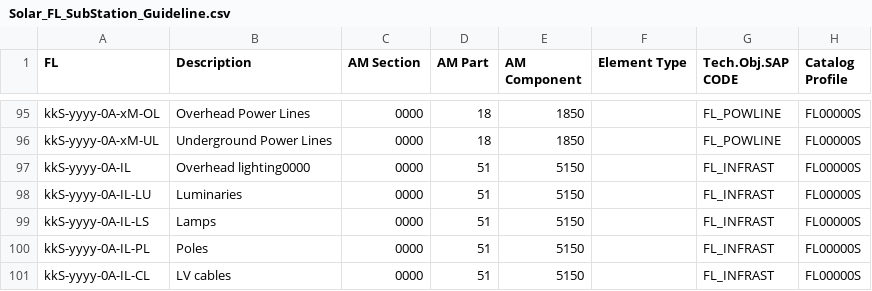
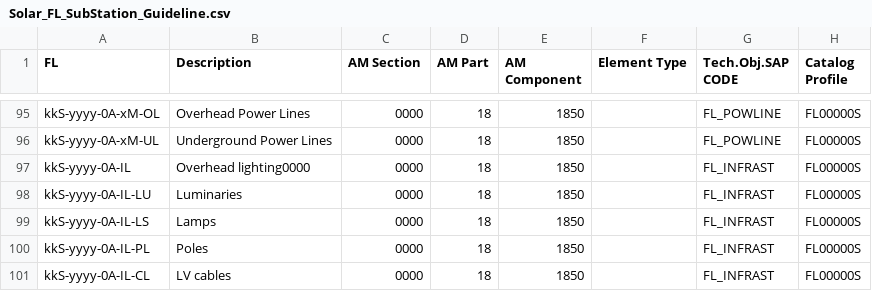
Before and after one commit to git-guppio/FL_Checker_PY, a CSV file: Config/Solar_FL_SubStation_Guideline.csv, drawn as a sheet; only a part is shown, gaps mark what is left out.

```diff
--- a/Config/Solar_FL_SubStation_Guideline.csv
+++ b/Config/Solar_FL_SubStation_Guideline.csv
@@ -96,6 +96,6 @@ kkS-yyyy-0A-xM-OL;Overhead Power Lines;0000;18;1850;;FL_POWLINE;FL00000S
 kkS-yyyy-0A-xM-UL;Underground Power Lines;0000;18;1850;;FL_POWLINE;FL00000S
-kkS-yyyy-0A-IL;Overhead lighting0000;0000;51;5150;;FL_INFRAST;FL00000S
-kkS-yyyy-0A-IL-LU;Luminaries;0000;51;5150;;FL_INFRAST;FL00000S
-kkS-yyyy-0A-IL-LS;Lamps;0000;51;5150;;FL_INFRAST;FL00000S
-kkS-yyyy-0A-IL-PL;Poles;0000;51;5150;;FL_INFRAST;FL00000S
-kkS-yyyy-0A-IL-CL;LV cables;0000;51;5150;;FL_INFRAST;FL00000S
+kkS-yyyy-0A-IL;Overhead lighting0000;0000;18;1850;;FL_INFRAST;FL00000S
+kkS-yyyy-0A-IL-LU;Luminaries;0000;18;1850;;FL_INFRAST;FL00000S
+kkS-yyyy-0A-IL-LS;Lamps;0000;18;1850;;FL_INFRAST;FL00000S
+kkS-yyyy-0A-IL-PL;Poles;0000;18;1850;;FL_INFRAST;FL00000S
+kkS-yyyy-0A-IL-CL;LV cables;0000;18;1850;;FL_INFRAST;FL00000S
```
Also changed, not shown: Config/Cas_FL_SubStation_Guideline.csv, 6 other files.
